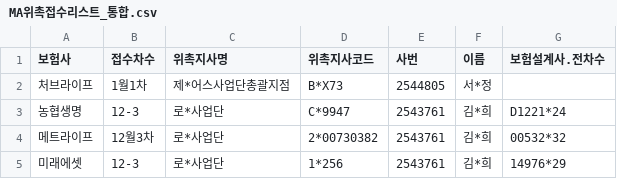
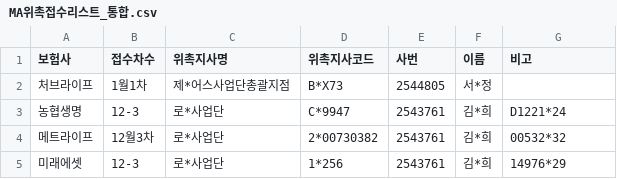
Before and after one commit to incar0223-sys/MA1code, a CSV file: MA위촉접수리스트_통합.csv, drawn as a sheet; only a part is shown.

Commit message:
Update MA위촉접수리스트_통합.csv

```diff
--- a/MA위촉접수리스트_통합.csv
+++ b/MA위촉접수리스트_통합.csv
@@ -1,2 +1,2 @@
-보험사,접수차수,위촉지사명,위촉지사코드,사번,이름,보험설계사.전차수
+보험사,접수차수,위촉지사명,위촉지사코드,사번,이름,비고
 처브라이프,1월1차,제*어스사업단총괄지점,B*X73,2544805,서*정,
```
